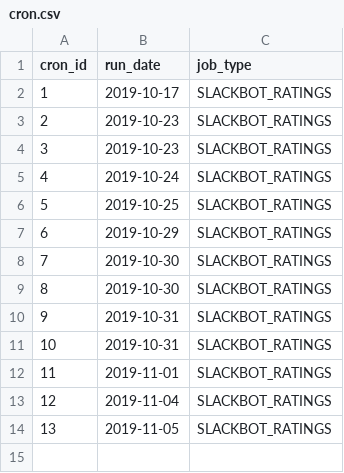
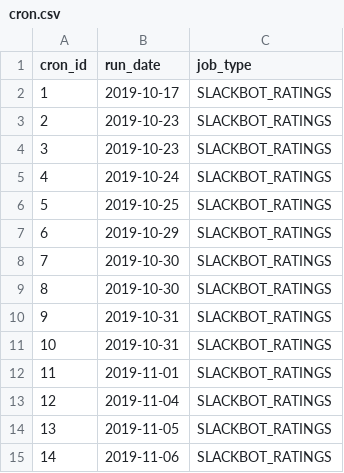
Before and after one commit to gamesguru/usatt-db, a CSV file: data/cron.csv, drawn as a sheet; the diff names each change by its address in the sheet, - before the commit and + after, or states it on an @@ line.

```diff
--- a/data/cron.csv
+++ b/data/cron.csv
+row 15: 14 | 2019-11-06 | SLACKBOT_RATINGS
```
Also changed, not shown: data/doubles_games.csv, data/singles_games.csv, 1 other file.
